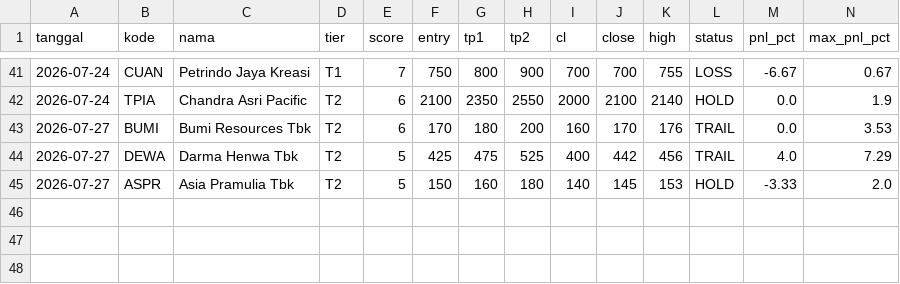
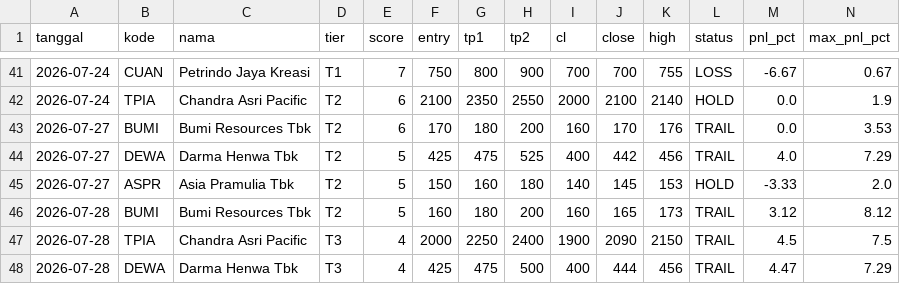
Before and after one commit to n4shru1/mycloude, a CSV file: data/trading/trade_log.csv, drawn as a sheet; only a part is shown, gaps mark what is left out; rows hold the shown columns only; the diff names each change by its address in the sheet, - before the commit and + after, or states it on an @@ line.

```diff
--- a/data/trading/trade_log.csv
+++ b/data/trading/trade_log.csv
+row 46: 2026-07-28 | BUMI | Bumi Resources Tbk | T2 | 5 | 160 | 180 | 200 | 160 | 165 | 173 | TRAIL | 3.12 | 8.12
+row 47: 2026-07-28 | TPIA | Chandra Asri Pacific | T3 | 4 | 2000 | 2250 | 2400 | 1900 | 2090 | 2150 | TRAIL | 4.5 | 7.5
+row 48: 2026-07-28 | DEWA | Darma Henwa Tbk | T3 | 4 | 425 | 475 | 500 | 400 | 444 | 456 | TRAIL | 4.47 | 7.29
```
